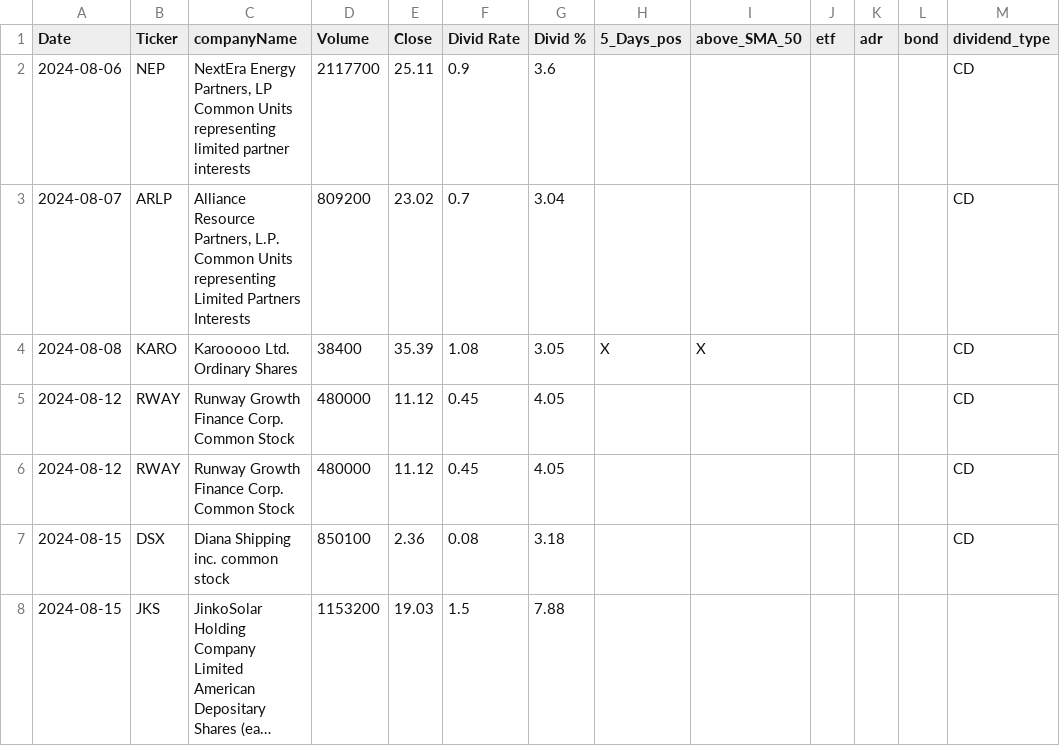
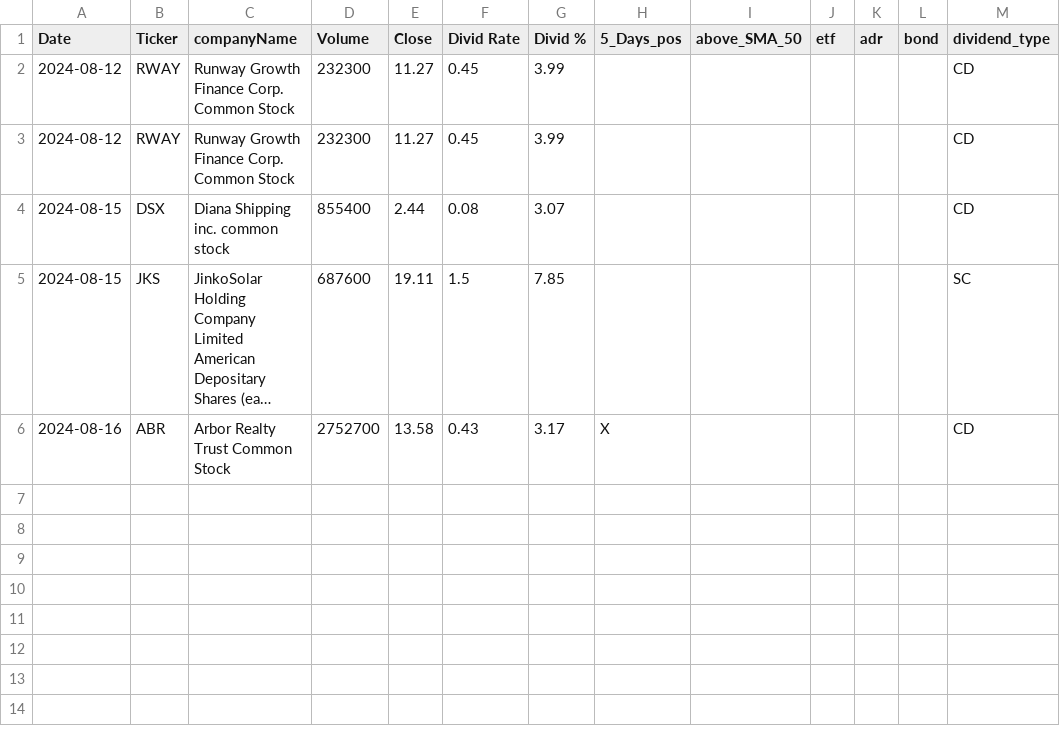
Before and after one commit to fxhuhn/dividend-shorter, a CSV file: screener.csv, drawn as a sheet; long unchanged cells end in …; removed rows and columns are numbered as before the commit, all else as after; the diff names each change by its address in the sheet, - before the commit and + after, or states it on an @@ line.

```diff
--- a/screener.csv
+++ b/screener.csv
-row 2: 2024-08-06 | NEP | NextEra Energy Partners, LP Common Units representing limited partner interests | 2117700 | 25.11 | 0.9 | 3.6 |  |  |  |  |  | CD
-row 3: 2024-08-07 | ARLP | Alliance Resource Partners, L.P. Common Units representing Limited Partners Interests | 809200 | 23.02 | 0.7 | 3.04 |  |  |  |  |  | CD
-row 4: 2024-08-08 | KARO | Karooooo Ltd. Ordinary Shares | 38400 | 35.39 | 1.08 | 3.05 | X | X |  |  |  | CD
-D2:D3 (Volume): 480000
+D2:D3 (Volume): 232300
-E2:E3 (Close): 11.12
+E2:E3 (Close): 11.27
-G2:G3 (Divid %): 4.05
+G2:G3 (Divid %): 3.99
-D4 (Volume): 850100
+D4 (Volume): 855400
-E4 (Close): 2.36
+E4 (Close): 2.44
-G4 (Divid %): 3.18
+G4 (Divid %): 3.07
-D5 (Volume): 1153200
+D5 (Volume): 687600
-E5 (Close): 19.03
+E5 (Close): 19.11
-G5 (Divid %): 7.88
+G5 (Divid %): 7.85
-M5 (dividend_type): (empty)
+M5 (dividend_type): SC
+row 6: 2024-08-16 | ABR | Arbor Realty Trust Common Stock | 2752700 | 13.58 | 0.43 | 3.17 | X |  |  |  |  | CD
```
